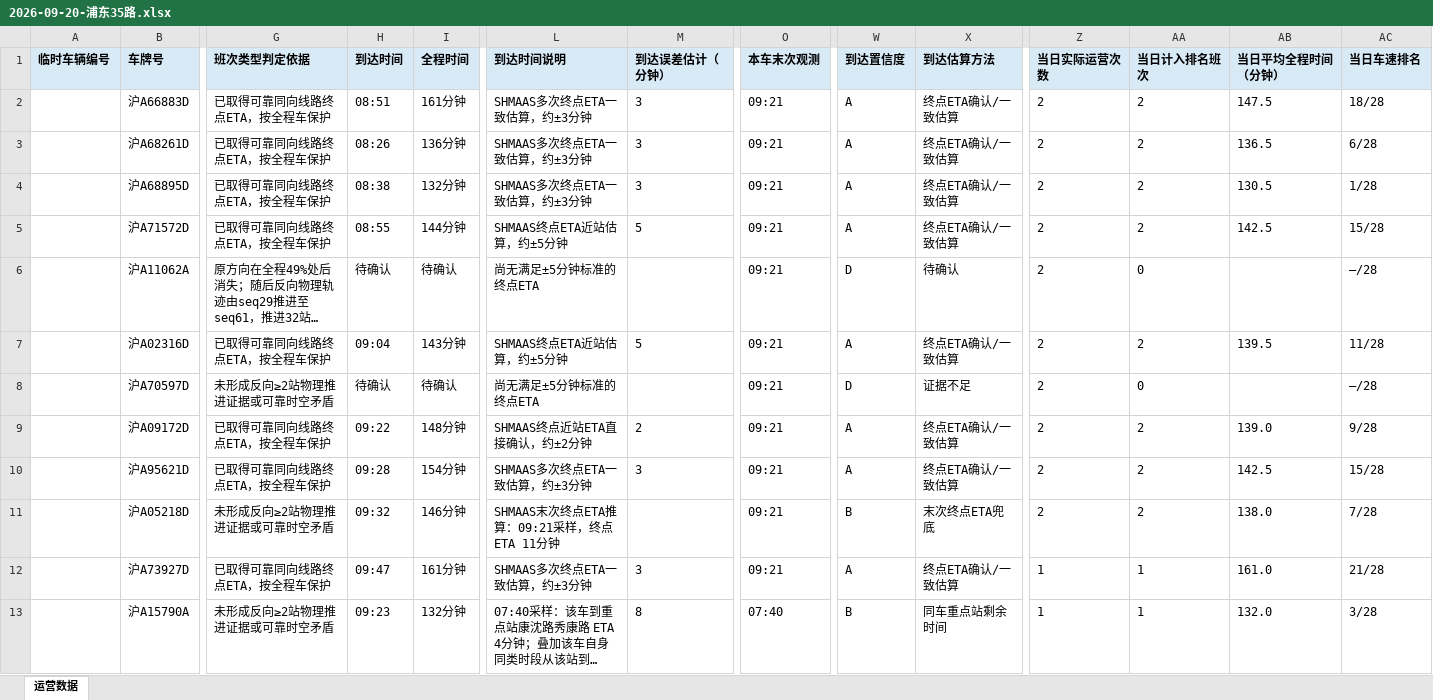
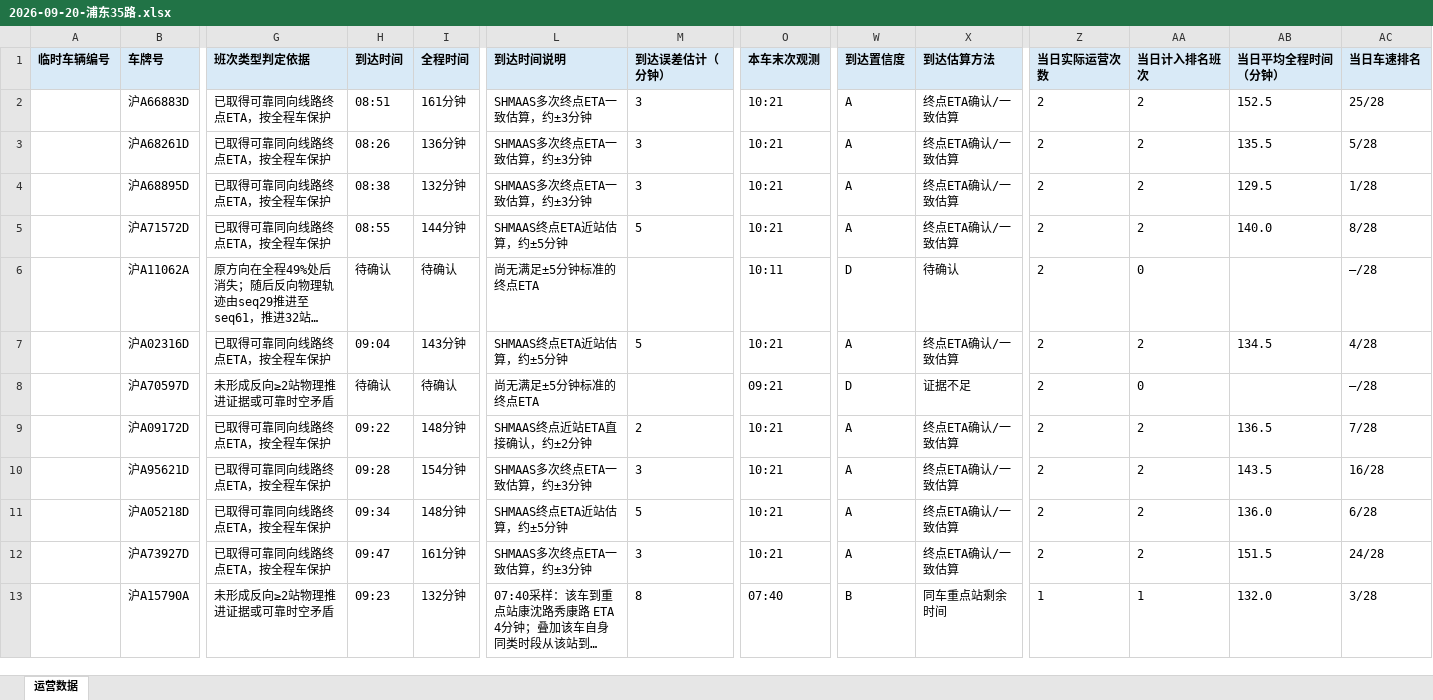
Before and after one commit to lilyQ-stack/shanghai-bus-operations, an Excel workbook: data/export/2026-09-20-浦东35路.xlsx, sheet 运营数据, drawn as a sheet; only a part is shown, gaps mark what is left out; long unchanged cells end in …; values as stored, in another font and other column widths than the file's, no borders; the diff covers the shown part only; the diff names each change by its address in the sheet, - before the commit and + after, or states it on an @@ line.

```diff
--- a/data/export/2026-09-20-浦东35路.xlsx (sheet 运营数据)
+++ b/data/export/2026-09-20-浦东35路.xlsx (sheet 运营数据)
-O2:O5 (本车末次观测): 09:21
+O2:O5 (本车末次观测): 10:21
-AB2 (当日平均全程时间（分钟）): 147.5
+AB2 (当日平均全程时间（分钟）): 152.5
-AC2 (当日车速排名): 18/28
+AC2 (当日车速排名): 25/28
-AB3 (当日平均全程时间（分钟）): 136.5
+AB3 (当日平均全程时间（分钟）): 135.5
-AC3 (当日车速排名): 6/28
+AC3 (当日车速排名): 5/28
-AB4 (当日平均全程时间（分钟）): 130.5
+AB4 (当日平均全程时间（分钟）): 129.5
-AB5 (当日平均全程时间（分钟）): 142.5
+AB5 (当日平均全程时间（分钟）): 140.0
-AC5 (当日车速排名): 15/28
+AC5 (当日车速排名): 8/28
-O6 (本车末次观测): 09:21
+O6 (本车末次观测): 10:11
-O7 (本车末次观测): 09:21
+O7 (本车末次观测): 10:21
-AB7 (当日平均全程时间（分钟）): 139.5
+AB7 (当日平均全程时间（分钟）): 134.5
-AC7 (当日车速排名): 11/28
+AC7 (当日车速排名): 4/28
-O9:O12 (本车末次观测): 09:21
+O9:O12 (本车末次观测): 10:21
-AB9 (当日平均全程时间（分钟）): 139.0
+AB9 (当日平均全程时间（分钟）): 136.5
-AC9 (当日车速排名): 9/28
+AC9 (当日车速排名): 7/28
-AB10 (当日平均全程时间（分钟）): 142.5
+AB10 (当日平均全程时间（分钟）): 143.5
-AC10 (当日车速排名): 15/28
+AC10 (当日车速排名): 16/28
-G11 (班次类型判定依据): 未形成反向≥2站物理推进证据或可靠时空矛盾
+G11 (班次类型判定依据): 已取得可靠同向线路终点ETA，按全程车保护
-H11 (到达时间): 09:32
+H11 (到达时间): 09:34
-I11 (全程时间): 146分钟
+I11 (全程时间): 148分钟
-L11 (到达时间说明): SHMAAS末次终点ETA推算：09:21采样，终点ETA 11分钟
+L11 (到达时间说明): SHMAAS终点ETA近站估算，约±5分钟
-M11 (到达误差估计（分钟）): (empty)
+M11 (到达误差估计（分钟）): 5
-W11 (到达置信度): B
+W11 (到达置信度): A
-X11 (到达估算方法): 末次终点ETA兜底
+X11 (到达估算方法): 终点ETA确认/一致估算
-AB11 (当日平均全程时间（分钟）): 138.0
+AB11 (当日平均全程时间（分钟）): 136.0
-AC11 (当日车速排名): 7/28
+AC11 (当日车速排名): 6/28
-Z12 (当日实际运营次数): 1
+Z12 (当日实际运营次数): 2
-AA12 (当日计入排名班次): 1
+AA12 (当日计入排名班次): 2
-AB12 (当日平均全程时间（分钟）): 161.0
+AB12 (当日平均全程时间（分钟）): 151.5
-AC12 (当日车速排名): 21/28
+AC12 (当日车速排名): 24/28
```
Also changed, not shown: 11 added rows, 2 removed rows and 176 edited cells elsewhere in this sheet, data/export/2026-09-20-182路.xlsx, data/export/2026-09-20-operations.xlsx, 7 other files.
